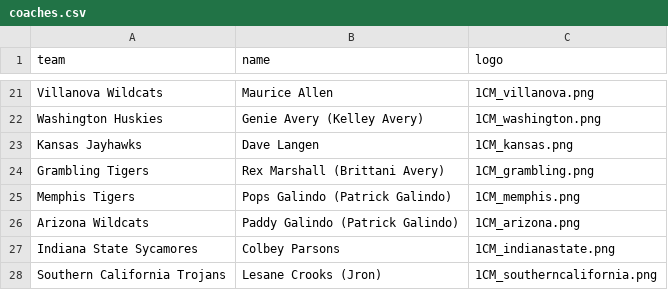
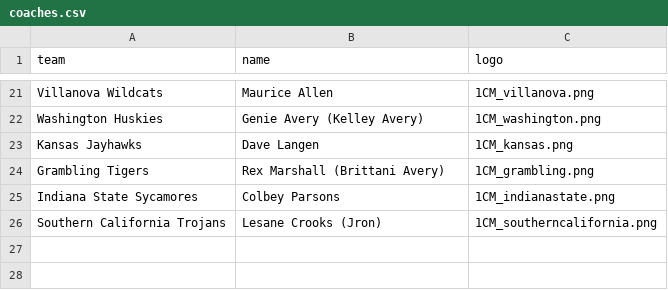
Before and after one commit to brittaniSavery/siba-league-site, a CSV file: frontend/src/lib/coaches.csv, drawn as a sheet; only a part is shown, gaps mark what is left out; the diff names each change by its address in the sheet, - before the commit and + after, or states it on an @@ line.

Commit message:
Remove Memphis and Arizona from college coaches

```diff
--- a/frontend/src/lib/coaches.csv
+++ b/frontend/src/lib/coaches.csv
-row 25: Memphis Tigers | Pops Galindo (Patrick Galindo) | 1CM_memphis.png
-row 26: Arizona Wildcats | Paddy Galindo (Patrick Galindo) | 1CM_arizona.png
```
